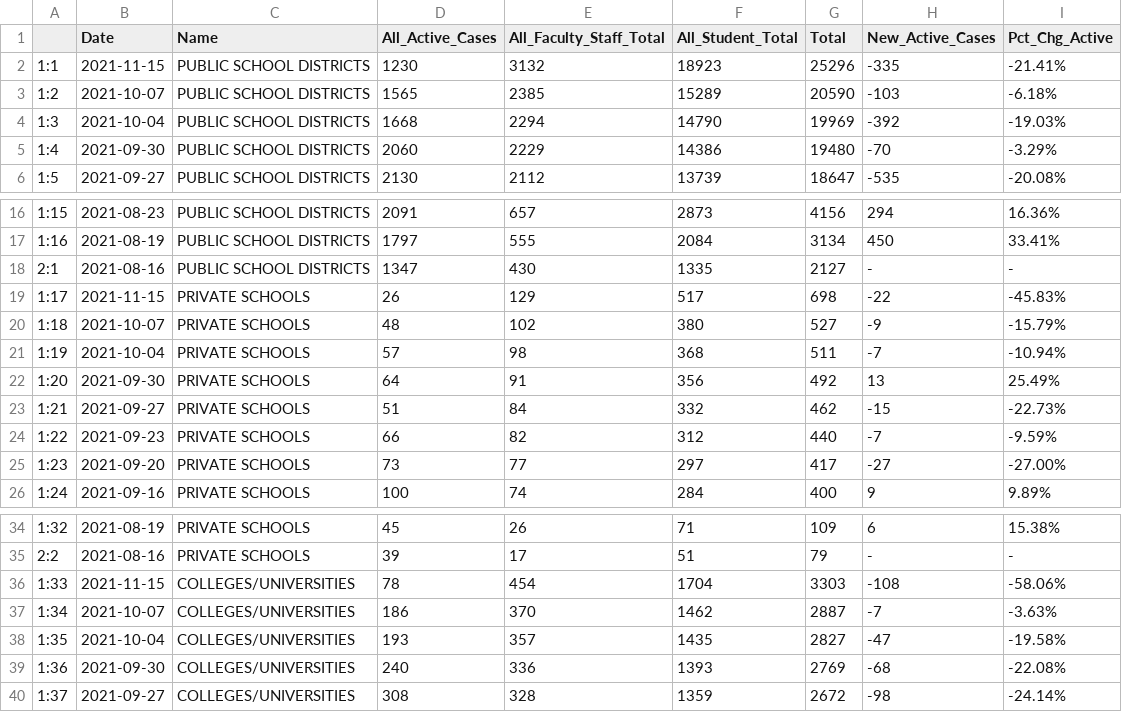
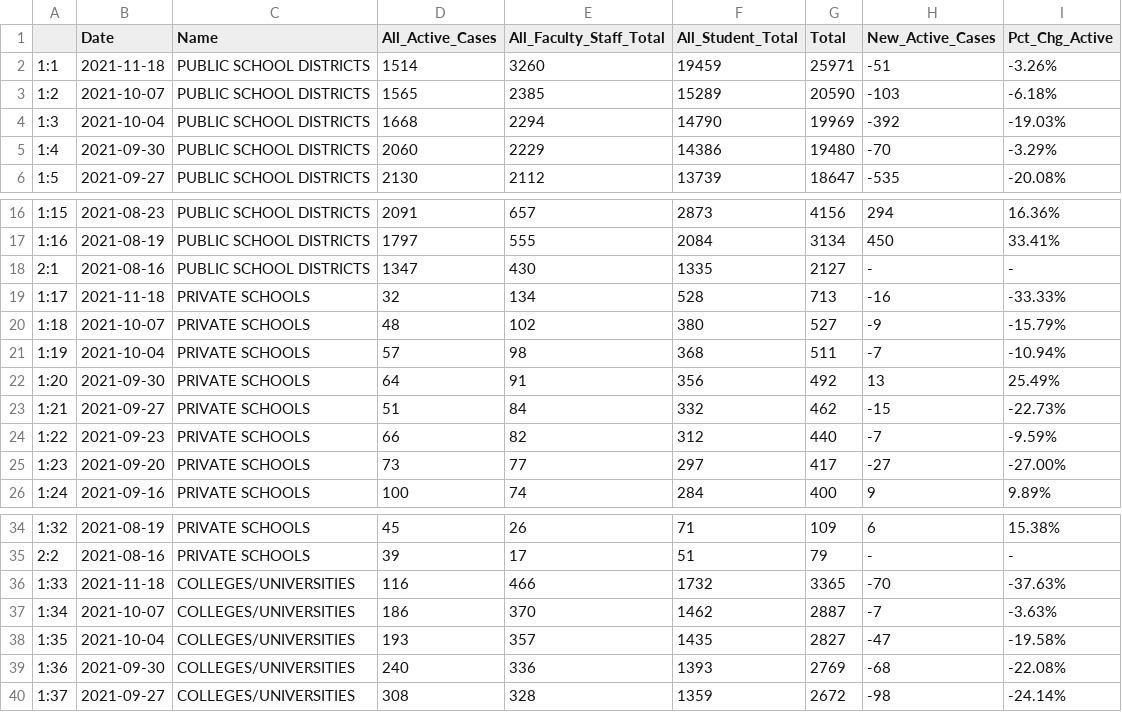
Before and after one commit to Arkansascovid/Main, a CSV file: Schools/school_master_totals.csv, drawn as a sheet; only a part is shown, gaps mark what is left out.

```diff
--- a/Schools/school_master_totals.csv
+++ b/Schools/school_master_totals.csv
@@ -1,3 +1,3 @@
 "","Date","Name","All_Active_Cases","All_Faculty_Staff_Total","All_Student_Total","Total","New_Active_Cases","Pct_Chg_Active"
-"1:1","2021-11-15","PUBLIC SCHOOL DISTRICTS",1230,3132,18923,25296,"-335","-21.41%"
+"1:1","2021-11-18","PUBLIC SCHOOL DISTRICTS",1514,3260,19459,25971,"-51","-3.26%"
 "1:2","2021-10-07","PUBLIC SCHOOL DISTRICTS",1565,2385,15289,20590,"-103","-6.18%"
@@ -18,3 +18,3 @@
 "2:1","2021-08-16","PUBLIC SCHOOL DISTRICTS",1347,430,1335,2127,"-","-"
-"1:17","2021-11-15","PRIVATE SCHOOLS",26,129,517,698,"-22","-45.83%"
+"1:17","2021-11-18","PRIVATE SCHOOLS",32,134,528,713,"-16","-33.33%"
 "1:18","2021-10-07","PRIVATE SCHOOLS",48,102,380,527,"-9","-15.79%"
@@ -35,3 +35,3 @@
 "2:2","2021-08-16","PRIVATE SCHOOLS",39,17,51,79,"-","-"
-"1:33","2021-11-15","COLLEGES/UNIVERSITIES",78,454,1704,3303,"-108","-58.06%"
+"1:33","2021-11-18","COLLEGES/UNIVERSITIES",116,466,1732,3365,"-70","-37.63%"
 "1:34","2021-10-07","COLLEGES/UNIVERSITIES",186,370,1462,2887,"-7","-3.63%"
```
Also changed, not shown: Schools/college_combo.csv, Schools/public_schools_combo.csv, 1 other file.
